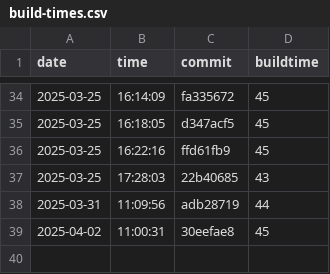
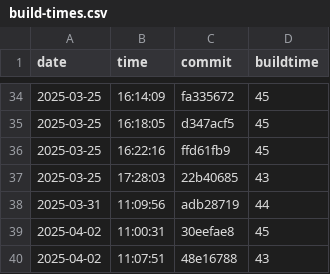
Before and after one commit to useocl/use, a CSV file: docs/build-times.csv, drawn as a sheet; only a part is shown, gaps mark what is left out.

```diff
--- a/docs/build-times.csv
+++ b/docs/build-times.csv
@@ -39 +39,2 @@ date,time,commit,buildtime
 2025-04-02,11:00:31,30eefae8,45
+2025-04-02,11:07:51,48e16788,43
```
Also changed, not shown: docs/cycles-tests.csv, docs/layer-violations.csv.
